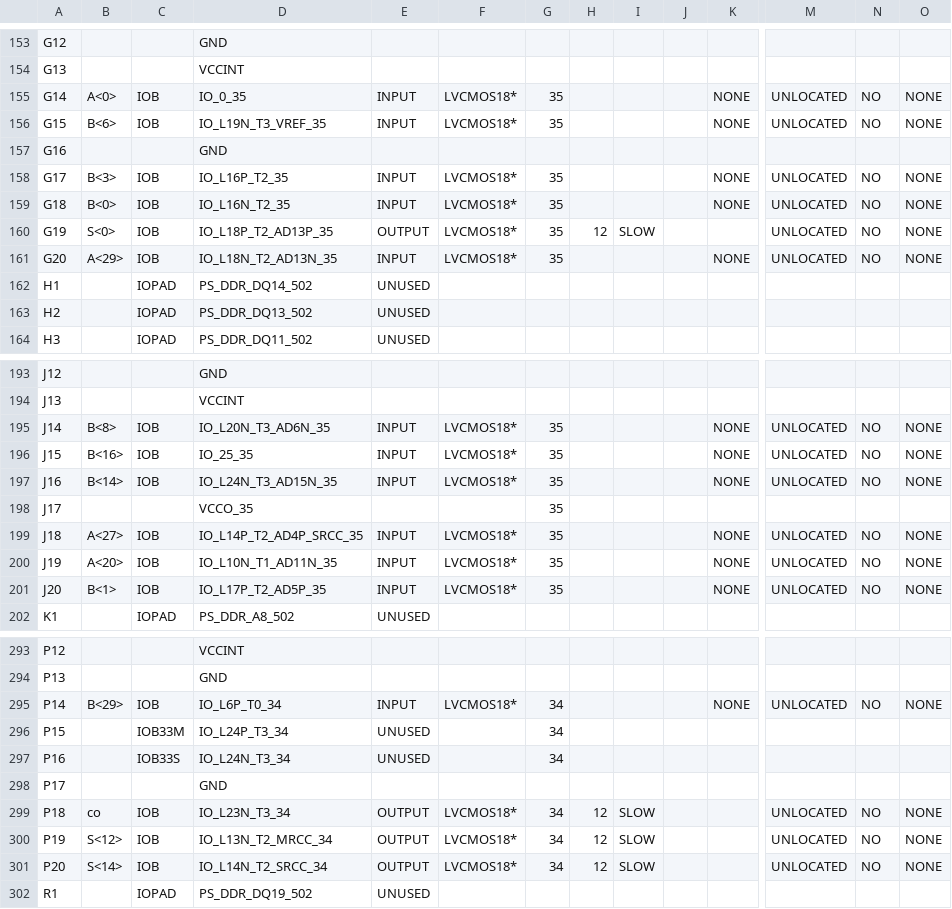
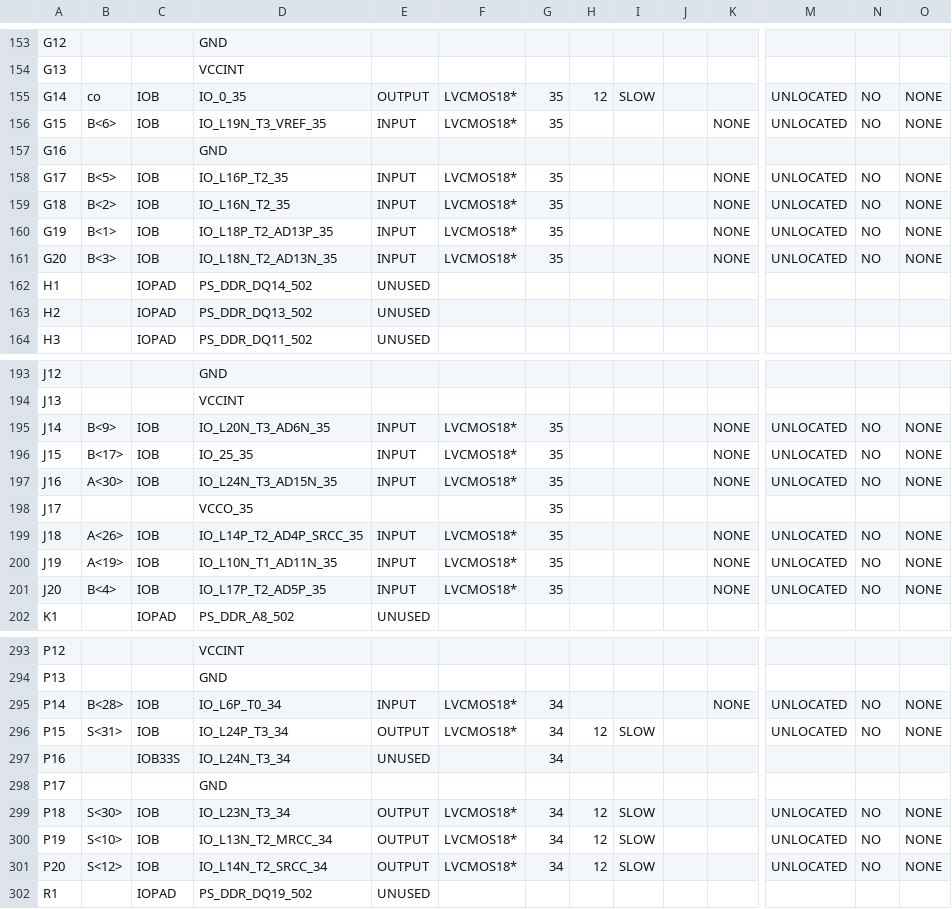
Before and after one commit to Computer-Engineering-Department-Archive/CE201-LC-Project, a CSV file: codes/phase 1/part 1/32 bit add-subtract/adder-subtractor-32bit/adderSubtractor_pad.csv, drawn as a sheet; only a part is shown, gaps mark what is left out; the diff covers the shown part only; the diff names each change by its address in the sheet, - before the commit and + after, or states it on an @@ line.

```diff
--- a/codes/phase 1/part 1/32 bit add-subtract/adder-subtractor-32bit/adderSubtractor_pad.csv
+++ b/codes/phase 1/part 1/32 bit add-subtract/adder-subtractor-32bit/adderSubtractor_pad.csv
-B155: A<0>
+B155: co
-E155: INPUT
+E155: OUTPUT
-H155: (empty)
+H155: 12
-I155: (empty)
+I155: SLOW
-K155: NONE
+K155: (empty)
-B158: B<3>
+B158: B<5>
-B159: B<0>
+B159: B<2>
-B160: S<0>
+B160: B<1>
-E160: OUTPUT
+E160: INPUT
-H160: 12
+H160: (empty)
-I160: SLOW
+I160: (empty)
-K160: (empty)
+K160: NONE
-B161: A<29>
+B161: B<3>
-B195: B<8>
+B195: B<9>
-B196: B<16>
+B196: B<17>
-B197: B<14>
+B197: A<30>
-B199: A<27>
+B199: A<26>
-B200: A<20>
+B200: A<19>
-B201: B<1>
+B201: B<4>
-B295: B<29>
+B295: B<28>
-B296: (empty)
+B296: S<31>
-C296: IOB33M
+C296: IOB
-E296: UNUSED
+E296: OUTPUT
-F296: (empty)
+F296: LVCMOS18*
-H296: (empty)
+H296: 12
-I296: (empty)
+I296: SLOW
-M296: (empty)
+M296: UNLOCATED
-N296: (empty)
+N296: NO
-O296: (empty)
+O296: NONE
-B299: co
+B299: S<30>
-B300: S<12>
+B300: S<10>
-B301: S<14>
+B301: S<12>
```
Also changed, not shown: 91 edited cells elsewhere in this file, 35 other files.
